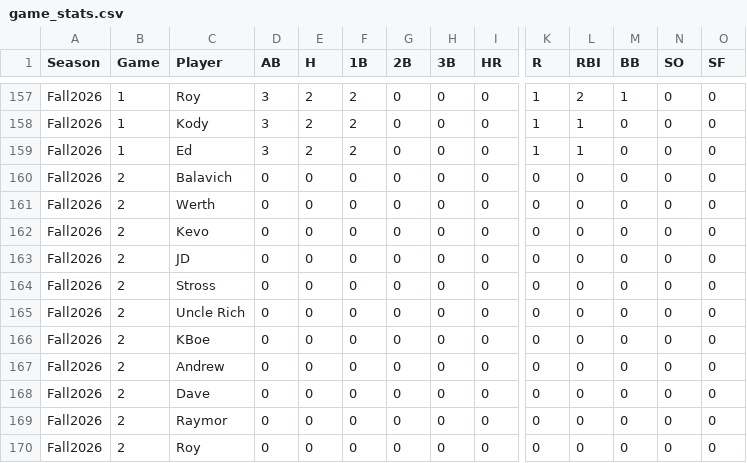
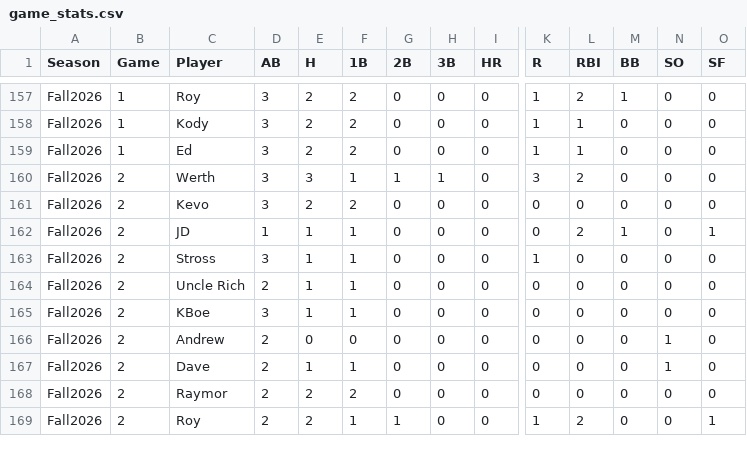
Before and after one commit to pureslurp/softball-lineup-generator, a CSV file: game_stats.csv, drawn as a sheet; only a part is shown, gaps mark what is left out; removed rows and columns are numbered as before the commit, all else as after; rows hold the shown columns only; the diff covers the shown part only; the diff names each change by its address in the sheet, - before the commit and + after, or states it on an @@ line.

```diff
--- a/game_stats.csv
+++ b/game_stats.csv
-row 160: Fall2026 | 2 | Balavich | 0 | 0 | 0 | 0 | 0 | 0 | 0 | 0 | 0 | 0 | 0
-D160:D161 (AB): 0
+D160:D161 (AB): 3
-E160 (H): 0
+E160 (H): 3
-F160 (1B): 0
+F160 (1B): 1
-G160 (2B): 0
+G160 (2B): 1
-H160 (3B): 0
+H160 (3B): 1
-K160 (R): 0
+K160 (R): 3
-L160 (RBI): 0
+L160 (RBI): 2
-E161 (H): 0
+E161 (H): 2
-F161 (1B): 0
+F161 (1B): 2
-D162 (AB): 0
+D162 (AB): 1
-E162:E165 (H): 0
+E162:E165 (H): 1
-F162:F165 (1B): 0
+F162:F165 (1B): 1
-L162 (RBI): 0
+L162 (RBI): 2
-M162 (BB): 0
+M162 (BB): 1
-O162 (SF): 0
+O162 (SF): 1
-D163 (AB): 0
+D163 (AB): 3
-K163 (R): 0
+K163 (R): 1
-D164 (AB): 0
+D164 (AB): 2
-D165 (AB): 0
+D165 (AB): 3
-D166:D169 (AB): 0
+D166:D169 (AB): 2
-N166:N167 (SO): 0
+N166:N167 (SO): 1
-E167 (H): 0
+E167 (H): 1
-F167 (1B): 0
+F167 (1B): 1
-E168:E169 (H): 0
+E168:E169 (H): 2
-F168 (1B): 0
+F168 (1B): 2
-F169 (1B): 0
+F169 (1B): 1
-G169 (2B): 0
+G169 (2B): 1
-K169 (R): 0
+K169 (R): 1
-L169 (RBI): 0
+L169 (RBI): 2
-O169 (SF): 0
+O169 (SF): 1
```
Also changed, not shown: 8 edited cells elsewhere in this file, 1 other file.
